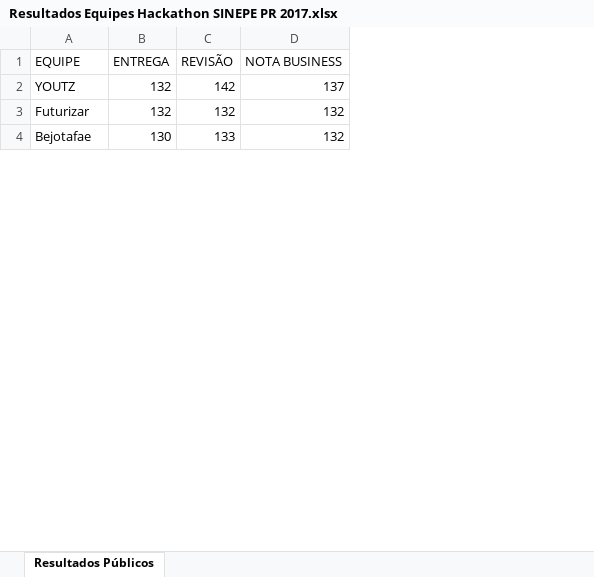
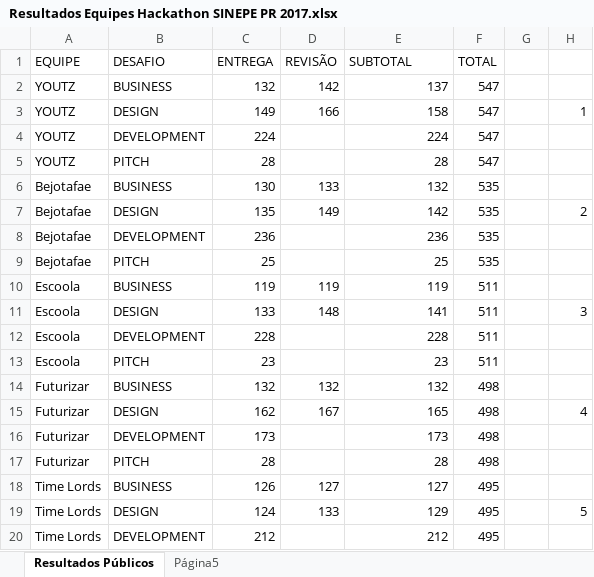
Before and after one commit to alexrogeriodj/Equipe-Suicida, an Excel workbook: Resultados Equipes Hackathon SINEPE PR 2017.xlsx, sheet Resultados Públicos, drawn as a sheet; only a part is shown; values as stored, in another font and other column widths than the file's, no cell formats; addresses are those after the commit; the diff covers the shown part only; the diff names each change by its address in the sheet, - before the commit and + after, or states it on an @@ line.

Commit message:
Add files via upload

```diff
--- a/Resultados Equipes Hackathon SINEPE PR 2017.xlsx (sheet Resultados Públicos)
+++ b/Resultados Equipes Hackathon SINEPE PR 2017.xlsx (sheet Resultados Públicos)
+sheet tab: Página5
+column B (DESAFIO), row 2: BUSINESS; row 14: BUSINESS
+column F (TOTAL), row 2: 547; row 14: 498
+column G, empty
+column H, empty
-E1: NOTA BUSINESS
+E1: SUBTOTAL
+row 3: YOUTZ | DESIGN | 149 | 166 | 158 | 547 |  | 1
+row 4: YOUTZ | DEVELOPMENT | 224 |  | 224 | 547
+row 5: YOUTZ | PITCH | 28 |  | 28 | 547
@@ row 4 moved to row 6: Bejotafae @@
+row 7: Bejotafae | DESIGN | 135 | 149 | 142 | 535 |  | 2
+row 8: Bejotafae | DEVELOPMENT | 236 |  | 236 | 535
+row 9: Bejotafae | PITCH | 25 |  | 25 | 535
@@ row 8 moved to row 10: Escoola @@
+row 11: Escoola | DESIGN | 133 | 148 | 141 | 511 |  | 3
+row 12: Escoola | DEVELOPMENT | 228 |  | 228 | 511
+row 13: Escoola | PITCH | 23 |  | 23 | 511
+row 15: Futurizar | DESIGN | 162 | 167 | 165 | 498 |  | 4
+row 16: Futurizar | DEVELOPMENT | 173 |  | 173 | 498
+row 17: Futurizar | PITCH | 28 |  | 28 | 498
@@ row 6 moved to row 18: Time Lords @@
+row 19: Time Lords | DESIGN | 124 | 133 | 129 | 495 |  | 5
+row 20: Time Lords | DEVELOPMENT | 212 |  | 212 | 495
```
Also changed, not shown: 22 added rows, 6 removed rows, 3 moved rows and 2 edited cells elsewhere in this sheet, cell formats.
